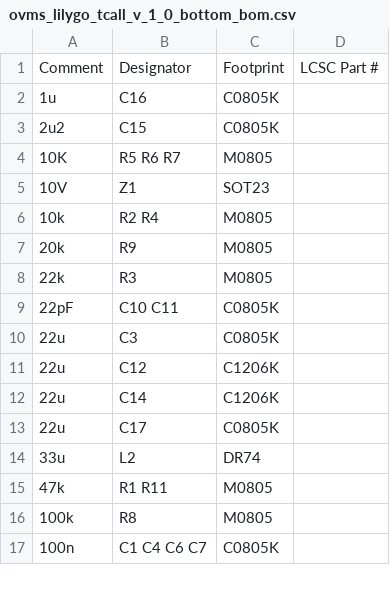
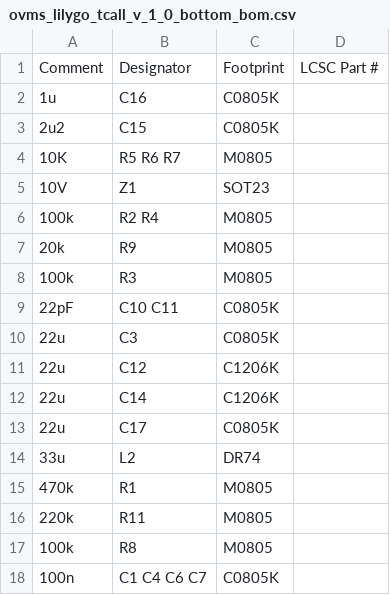
Before and after one commit to zbchristian/OVMS-Lilygo-based-Module, a CSV file: eagle/JLCPCB/ovms_lilygo_tcall_v_1_0_bottom_bom.csv, drawn as a sheet; only a part is shown.

```diff
--- a/eagle/JLCPCB/ovms_lilygo_tcall_v_1_0_bottom_bom.csv
+++ b/eagle/JLCPCB/ovms_lilygo_tcall_v_1_0_bottom_bom.csv
@@ -5,5 +5,5 @@ Comment,Designator,Footprint,LCSC Part #
 10V,Z1,SOT23,
-10k,R2 R4,M0805,
+100k,R2 R4,M0805,
 20k,R9,M0805,
-22k,R3,M0805,
+100k,R3,M0805,
 22pF,C10 C11,C0805K,
@@ -14,3 +14,4 @@ Comment,Designator,Footprint,LCSC Part #
 33u,L2,DR74,
-47k,R1 R11,M0805,
+470k,R1,M0805,
+220k,R11,M0805,
 100k,R8,M0805,
```
Also changed, not shown: 3 other files.
